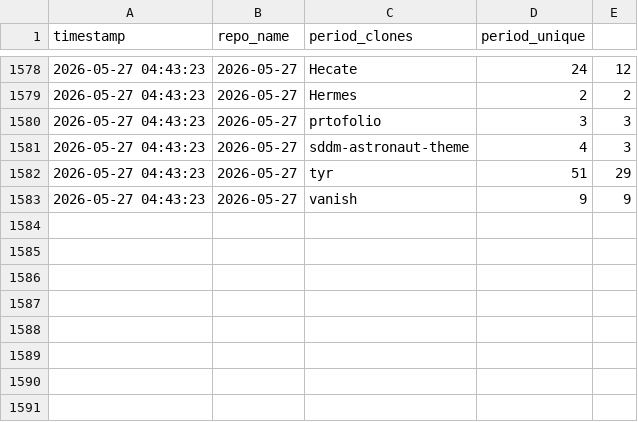
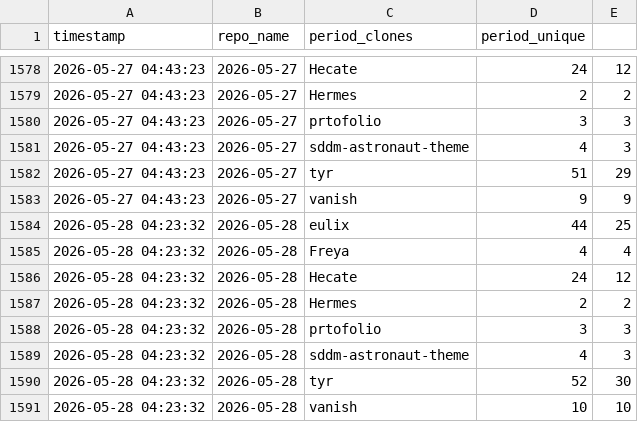
Before and after one commit to Nurysso/github-stats, a CSV file: data/clone_data.csv, drawn as a sheet; only a part is shown, gaps mark what is left out.

```diff
--- a/data/clone_data.csv
+++ b/data/clone_data.csv
@@ -1583 +1583,9 @@ timestamp,repo_name,period_clones,period_unique
 2026-05-27 04:43:23,2026-05-27,vanish,9,9
+2026-05-28 04:23:32,2026-05-28,eulix,44,25
+2026-05-28 04:23:32,2026-05-28,Freya,4,4
+2026-05-28 04:23:32,2026-05-28,Hecate,24,12
+2026-05-28 04:23:32,2026-05-28,Hermes,2,2
+2026-05-28 04:23:32,2026-05-28,prtofolio,3,3
+2026-05-28 04:23:32,2026-05-28,sddm-astronaut-theme,4,3
+2026-05-28 04:23:32,2026-05-28,tyr,52,30
+2026-05-28 04:23:32,2026-05-28,vanish,10,10
```
Also changed, not shown: 3 other files.
